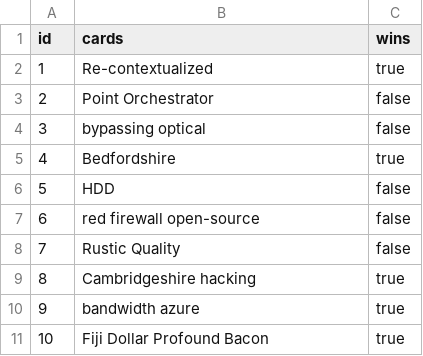
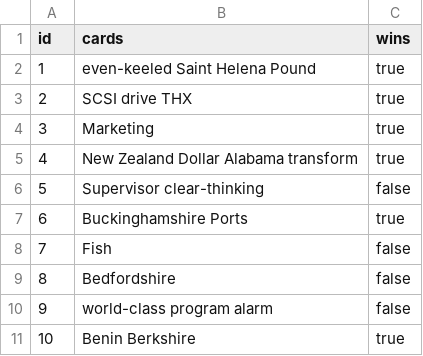
Before and after one commit to Stalyon/poker, a CSV file: src/main/resources/config/liquibase/fake-data/show_down.csv, drawn as a sheet.

```diff
--- a/src/main/resources/config/liquibase/fake-data/show_down.csv
+++ b/src/main/resources/config/liquibase/fake-data/show_down.csv
@@ -1,11 +1,11 @@
 id;cards;wins
-1;Re-contextualized;true
-2;Point Orchestrator;false
-3;bypassing optical;false
-4;Bedfordshire;true
-5;HDD;false
-6;red firewall open-source;false
-7;Rustic Quality;false
-8;Cambridgeshire hacking;true
-9;bandwidth azure;true
-10;Fiji Dollar Profound Bacon;true
+1;even-keeled Saint Helena Pound;true
+2;SCSI drive THX;true
+3;Marketing;true
+4;New Zealand Dollar Alabama transform;true
+5;Supervisor clear-thinking;false
+6;Buckinghamshire Ports;true
+7;Fish;false
+8;Bedfordshire;false
+9;world-class program alarm;false
+10;Benin Berkshire;true
```
Also changed, not shown: src/main/resources/config/liquibase/fake-data/game.csv, src/main/resources/config/liquibase/fake-data/hand.csv, 23 other files.
